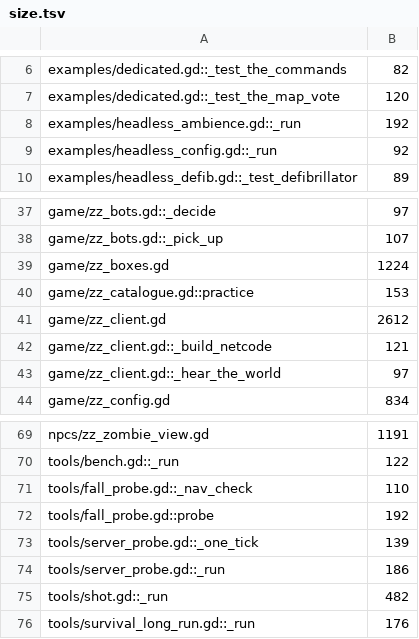
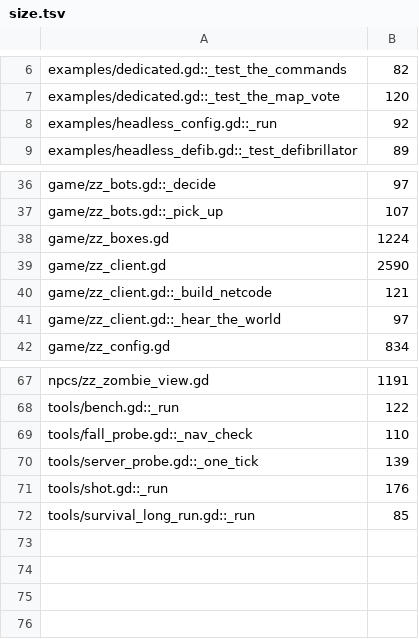
Before and after one commit to zees-games/game-zombie-zone, a TSV file: ci/efficiency/size.tsv, drawn as a sheet; only a part is shown, gaps mark what is left out.

```diff
--- a/ci/efficiency/size.tsv
+++ b/ci/efficiency/size.tsv
@@ -7,3 +7,2 @@ examples/dedicated.gd::_test_the_commands	82
 examples/dedicated.gd::_test_the_map_vote	120
-examples/headless_ambience.gd::_run	192
 examples/headless_config.gd::_run	92
@@ -39,4 +38,3 @@ game/zz_bots.gd::_pick_up	107
 game/zz_boxes.gd	1224
-game/zz_catalogue.gd::practice	153
-game/zz_client.gd	2612
+game/zz_client.gd	2590
 game/zz_client.gd::_build_netcode	121
@@ -71,6 +69,4 @@ tools/bench.gd::_run	122
 tools/fall_probe.gd::_nav_check	110
-tools/fall_probe.gd::probe	192
 tools/server_probe.gd::_one_tick	139
-tools/server_probe.gd::_run	186
-tools/shot.gd::_run	482
-tools/survival_long_run.gd::_run	176
+tools/shot.gd::_run	176
+tools/survival_long_run.gd::_run	85
```
Also changed, not shown: ci/efficiency/comments.tsv, 10 other files.
